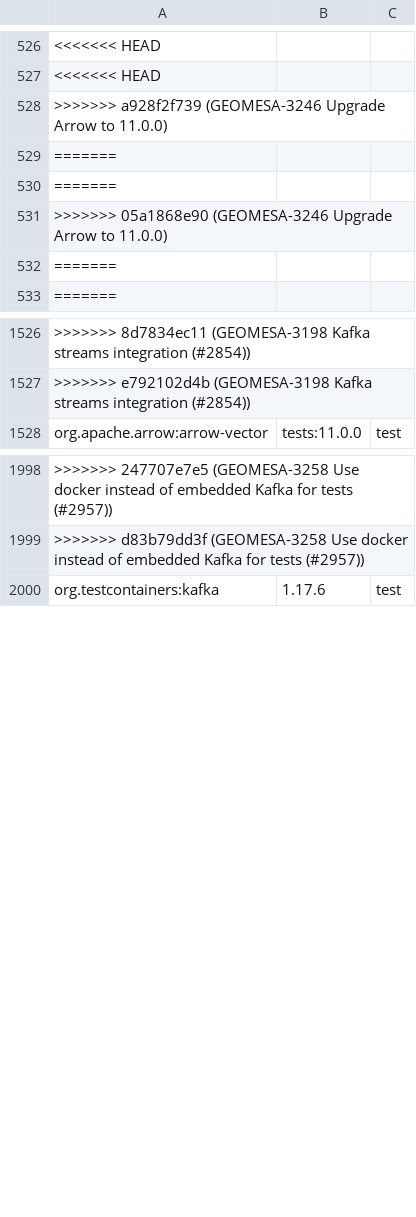
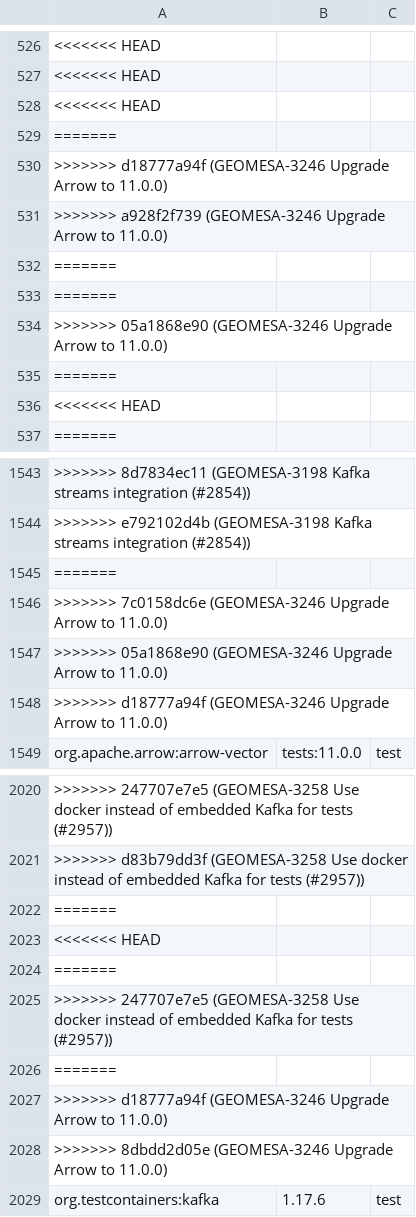
Before and after one commit to locationtech/geomesa, a TSV file: build/cqs.tsv, drawn as a sheet; only a part is shown, gaps mark what is left out; addresses are those after the commit; the diff covers the shown part only; the diff names each change by its address in the sheet, - before the commit and + after, or states it on an @@ line.

Commit message:
GEOMESA-3246 Upgrade Arrow to 11.0.0

```diff
--- a/build/cqs.tsv
+++ b/build/cqs.tsv
+row 528: <<<<<<< HEAD
+row 529: =======
-A530: >>>>>>> a928f2f739 (GEOMESA-3246 Upgrade…
+A530: >>>>>>> d18777a94f (GEOMESA-3246 Upgrade…
+row 531: >>>>>>> a928f2f739 (GEOMESA-3246 Upgrade Arrow to 11.0.0)
+row 536: <<<<<<< HEAD
+row 1545: =======
+row 1546: >>>>>>> 7c0158dc6e (GEOMESA-3246 Upgrade Arrow to 11.0.0)
+row 1547: >>>>>>> 05a1868e90 (GEOMESA-3246 Upgrade Arrow to 11.0.0)
+row 1548: >>>>>>> d18777a94f (GEOMESA-3246 Upgrade Arrow to 11.0.0)
+row 2022: =======
+row 2023: <<<<<<< HEAD
+row 2024: =======
+row 2025: >>>>>>> 247707e7e5 (GEOMESA-3258 Use docker instead of embedded Kafka for tests (#2957))
+row 2026: =======
+row 2027: >>>>>>> d18777a94f (GEOMESA-3246 Upgrade Arrow to 11.0.0)
+row 2028: >>>>>>> 8dbdd2d05e (GEOMESA-3246 Upgrade Arrow to 11.0.0)
```
Also changed, not shown: 20 added rows and 2 edited cells elsewhere in this file, 12 other files.
